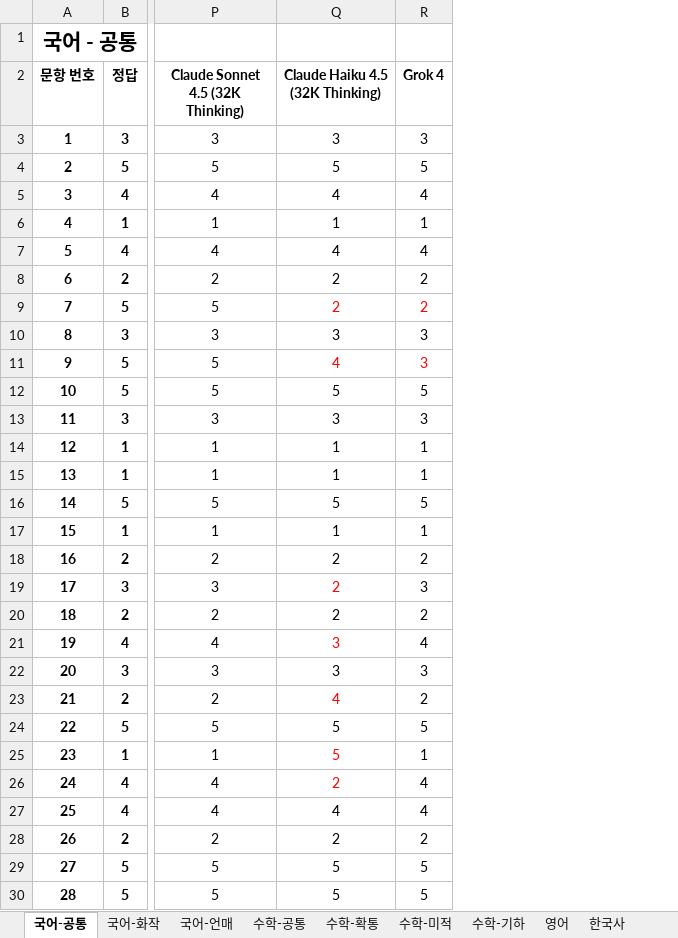
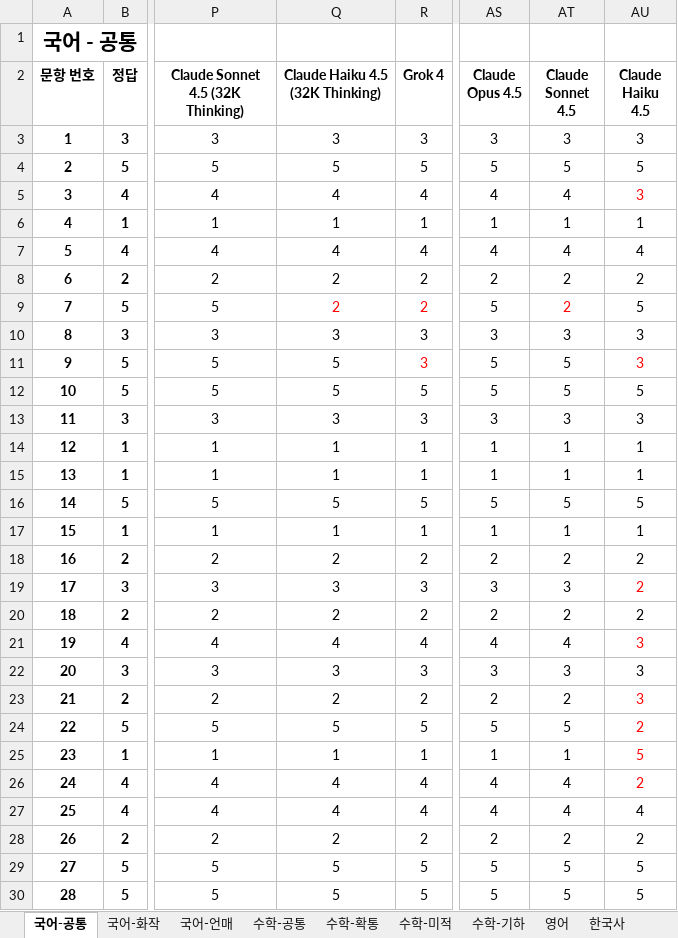
Before and after one commit to hehee9/2026-CSAT, an Excel workbook: 2026 수능 LLM 풀이.xlsx, sheet 국어-공통, drawn as a sheet; only a part is shown, gaps mark what is left out; values as stored, in another font and other column widths than the file's, no borders; the diff covers the shown part only; the diff names each change by its address in the sheet, - before the commit and + after, or states it on an @@ line.

Commit message:
Claude 비추론 추가, Haiku Thinking 재측정

```diff
--- a/2026 수능 LLM 풀이.xlsx (sheet 국어-공통)
+++ b/2026 수능 LLM 풀이.xlsx (sheet 국어-공통)
+column AS (Claude Opus 4.5), rows 3-30: 3 | 5 | 4 | 1 | 4 | 2 | 5 | 3 | 5 | 5 | 3 | 1 | 1 | 5 | 1 | 2 | 3 | 2 | 4 | 3 | 2 | 5 | 1 | 4 | 4 | 2 | 5 | 5
+column AT (Claude Sonnet 4.5), rows 3-30: 3 | 5 | 4 | 1 | 4 | 2 | 2 | 3 | 5 | 5 | 3 | 1 | 1 | 5 | 1 | 2 | 3 | 2 | 4 | 3 | 2 | 5 | 1 | 4 | 4 | 2 | 5 | 5
+column AU (Claude Haiku 4.5), rows 3-30: 3 | 5 | 3 | 1 | 4 | 2 | 5 | 3 | 3 | 5 | 3 | 1 | 1 | 5 | 1 | 2 | 2 | 2 | 3 | 3 | 3 | 2 | 5 | 2 | 4 | 2 | 5 | 5
-Q11 (Claude Haiku 4.5 (32K Thinking)): 4
+Q11 (Claude Haiku 4.5 (32K Thinking)): 5
-Q11 text colour: #FF0000
+Q11 text colour: black
-Q19 (Claude Haiku 4.5 (32K Thinking)): 2
+Q19 (Claude Haiku 4.5 (32K Thinking)): 3
-Q19 text colour: #FF0000
+Q19 text colour: black
-Q21 (Claude Haiku 4.5 (32K Thinking)): 3
+Q21 (Claude Haiku 4.5 (32K Thinking)): 4
-Q21 text colour: #FF0000
+Q21 text colour: black
-Q23 (Claude Haiku 4.5 (32K Thinking)): 4
+Q23 (Claude Haiku 4.5 (32K Thinking)): 2
-Q23 text colour: #FF0000
+Q23 text colour: black
-Q25 (Claude Haiku 4.5 (32K Thinking)): 5
+Q25 (Claude Haiku 4.5 (32K Thinking)): 1
-Q25:Q26 text colour: #FF0000
+Q25:Q26 text colour: black
-Q26 (Claude Haiku 4.5 (32K Thinking)): 2
+Q26 (Claude Haiku 4.5 (32K Thinking)): 4
```
Also changed, not shown: 2 edited cells elsewhere in this sheet, sheet 사회문화, sheet 화학1, sheet 물리1, sheet 생명1, sheet 국어-언매, sheet 영어, 6 more sheets, 35 other files.
